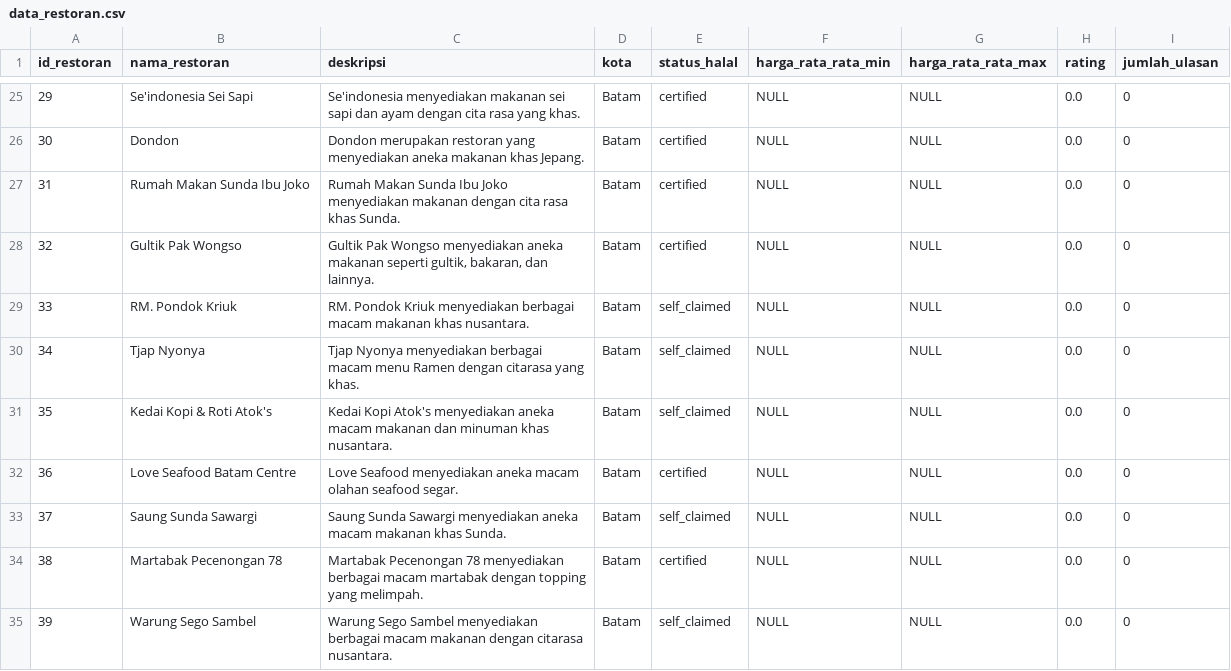
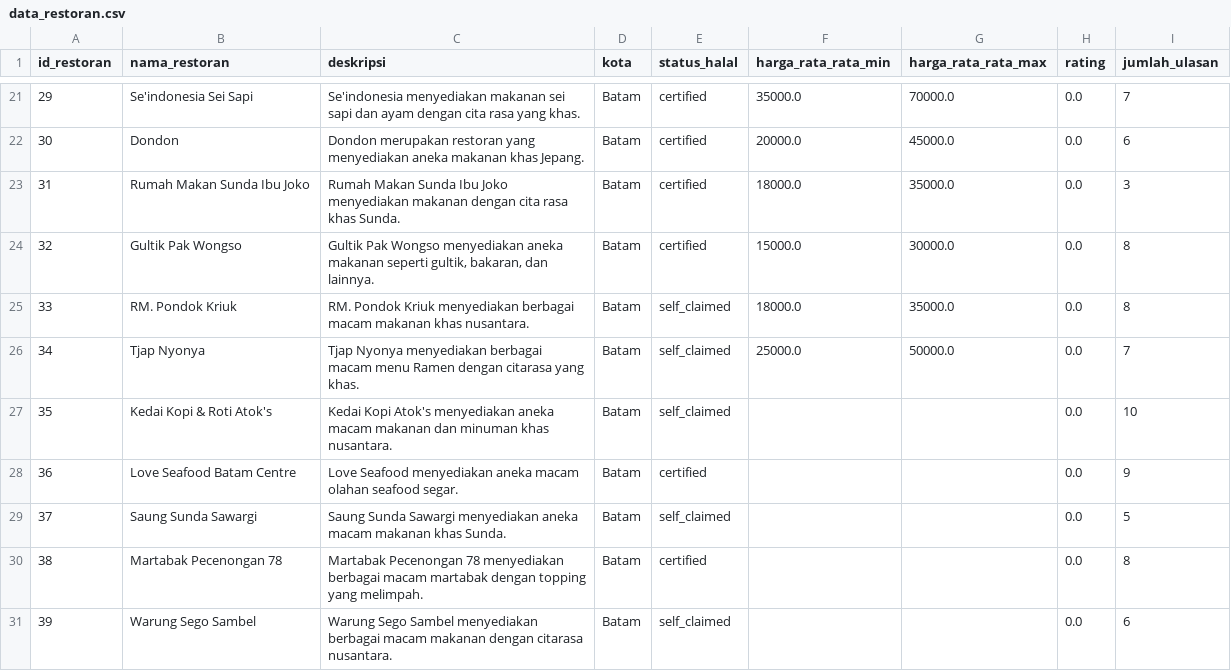
Before and after one commit to ameyliasandy/petha-ai-api, a CSV file: data_restoran.csv, drawn as a sheet; only a part is shown, gaps mark what is left out; the diff covers the shown part only.

```diff
--- a/data_restoran.csv
+++ b/data_restoran.csv
@@ -25,11 +21,11 @@
-"29","Se'indonesia Sei Sapi","Se'indonesia menyediakan makanan sei sapi dan ayam dengan cita rasa yang khas.","Batam","certified",NULL,NULL,"0.0","0"
-"30","Dondon","Dondon merupakan restoran yang menyediakan aneka makanan khas Jepang.","Batam","certified",NULL,NULL,"0.0","0"
-"31","Rumah Makan Sunda Ibu Joko","Rumah Makan Sunda Ibu Joko menyediakan makanan dengan cita rasa khas Sunda.","Batam","certified",NULL,NULL,"0.0","0"
-"32","Gultik Pak Wongso","Gultik Pak Wongso menyediakan aneka makanan seperti gultik, bakaran, dan lainnya.","Batam","certified",NULL,NULL,"0.0","0"
-"33","RM. Pondok Kriuk","RM. Pondok Kriuk menyediakan berbagai macam makanan khas nusantara.","Batam","self_claimed",NULL,NULL,"0.0","0"
-"34","Tjap Nyonya","Tjap Nyonya menyediakan berbagai macam menu Ramen dengan citarasa yang khas.","Batam","self_claimed",NULL,NULL,"0.0","0"
-"35","Kedai Kopi & Roti Atok's","Kedai Kopi Atok's menyediakan aneka macam makanan dan minuman khas nusantara.","Batam","self_claimed",NULL,NULL,"0.0","0"
-"36","Love Seafood Batam Centre","Love Seafood menyediakan aneka macam olahan seafood segar.","Batam","certified",NULL,NULL,"0.0","0"
-"37","Saung Sunda Sawargi","Saung Sunda Sawargi menyediakan aneka macam makanan khas Sunda.","Batam","self_claimed",NULL,NULL,"0.0","0"
-"38","Martabak Pecenongan 78","Martabak Pecenongan 78 menyediakan berbagai macam martabak dengan topping yang melimpah.","Batam","certified",NULL,NULL,"0.0","0"
-"39","Warung Sego Sambel","Warung Sego Sambel menyediakan berbagai macam makanan dengan citarasa nusantara.","Batam","self_claimed",NULL,NULL,"0.0","0"
+29,Se'indonesia Sei Sapi,Se'indonesia menyediakan makanan sei sapi dan ayam dengan cita rasa yang khas.,Batam,certified,35000.0,70000.0,0.0,7
+30,Dondon,Dondon merupakan restoran yang menyediakan aneka makanan khas Jepang.,Batam,certified,20000.0,45000.0,0.0,6
+31,Rumah Makan Sunda Ibu Joko,Rumah Makan Sunda Ibu Joko menyediakan makanan dengan cita rasa khas Sunda.,Batam,certified,18000.0,35000.0,0.0,3
+32,Gultik Pak Wongso,"Gultik Pak Wongso menyediakan aneka makanan seperti gultik, bakaran, dan lainnya.",Batam,certified,15000.0,30000.0,0.0,8
+33,RM. Pondok Kriuk,RM. Pondok Kriuk menyediakan berbagai macam makanan khas nusantara.,Batam,self_claimed,18000.0,35000.0,0.0,8
+34,Tjap Nyonya,Tjap Nyonya menyediakan berbagai macam menu Ramen dengan citarasa yang khas.,Batam,self_claimed,25000.0,50000.0,0.0,7
+35,Kedai Kopi & Roti Atok's,Kedai Kopi Atok's menyediakan aneka macam makanan dan minuman khas nusantara.,Batam,self_claimed,,,0.0,10
+36,Love Seafood Batam Centre,Love Seafood menyediakan aneka macam olahan seafood segar.,Batam,certified,,,0.0,9
+37,Saung Sunda Sawargi,Saung Sunda Sawargi menyediakan aneka macam makanan khas Sunda.,Batam,self_claimed,,,0.0,5
+38,Martabak Pecenongan 78,Martabak Pecenongan 78 menyediakan berbagai macam martabak dengan topping yang melimpah.,Batam,certified,,,0.0,8
+39,Warung Sego Sambel,Warung Sego Sambel menyediakan berbagai macam makanan dengan citarasa nusantara.,Batam,self_claimed,,,0.0,6
```
Also changed, not shown: 4 removed rows and 58 edited cells elsewhere in this file, train_data.csv, 2 other files.
